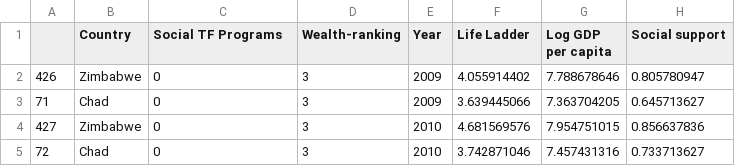
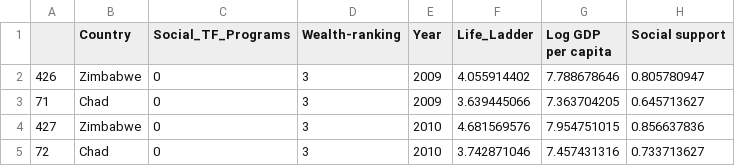
Before and after one commit to ineedtoeep/HE4045, a CSV file: Cleaned dataset (Wealth & 09 Stipend sorted).csv, drawn as a sheet; only a part is shown; the diff names each change by its address in the sheet, - before the commit and + after, or states it on an @@ line.

Commit message:
Update Cleaned dataset (Wealth & 09 Stipend sorted).csv

```diff
--- a/Cleaned dataset (Wealth & 09 Stipend sorted).csv
+++ b/Cleaned dataset (Wealth & 09 Stipend sorted).csv
-C1: Social TF Programs
+C1: Social_TF_Programs
-F1: Life Ladder
+F1: Life_Ladder
```
